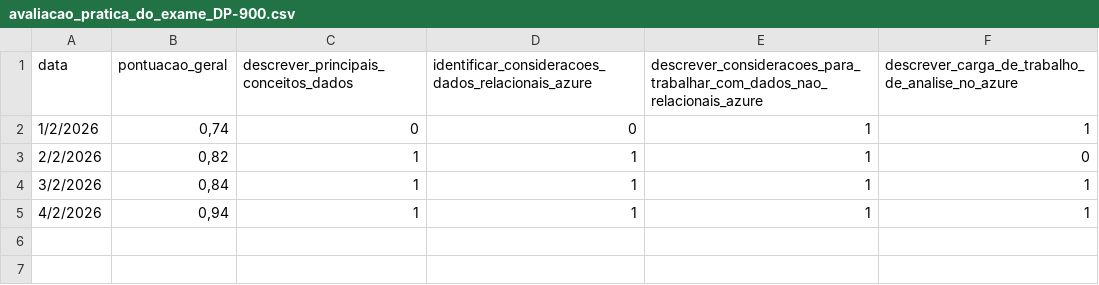
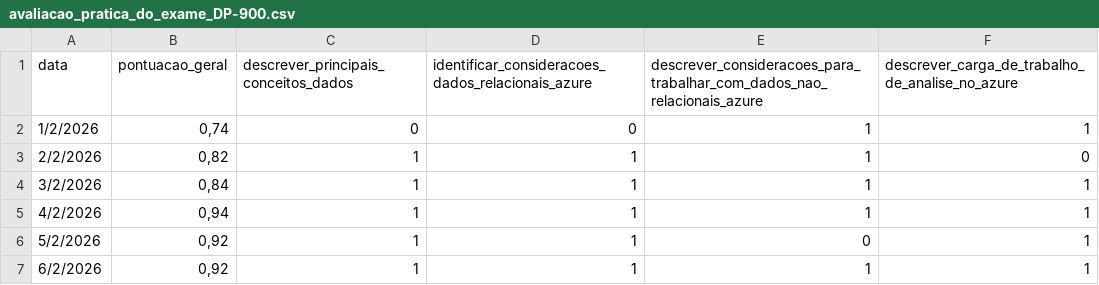
Before and after one commit to gabriel-lumertz/dp-900-certification, a CSV file: Introdução aos Dados do Microsoft Azure/avaliacao_pratica_do_exame_DP-900.csv, drawn as a sheet.

Commit message:
docs(dp-900): Update avaliacao_pratica_do_exame_DP-900.csv

```diff
--- a/Introdução aos Dados do Microsoft Azure/avaliacao_pratica_do_exame_DP-900.csv
+++ b/Introdução aos Dados do Microsoft Azure/avaliacao_pratica_do_exame_DP-900.csv
@@ -5 +5,3 @@ data,pontuacao_geral,descrever_principais_conceitos_dados,identificar_considerac
 4/2/2026,"0,94",1,1,1,1
+5/2/2026,"0,92",1,1,0,1
+6/2/2026,"0,92",1,1,1,1
```
